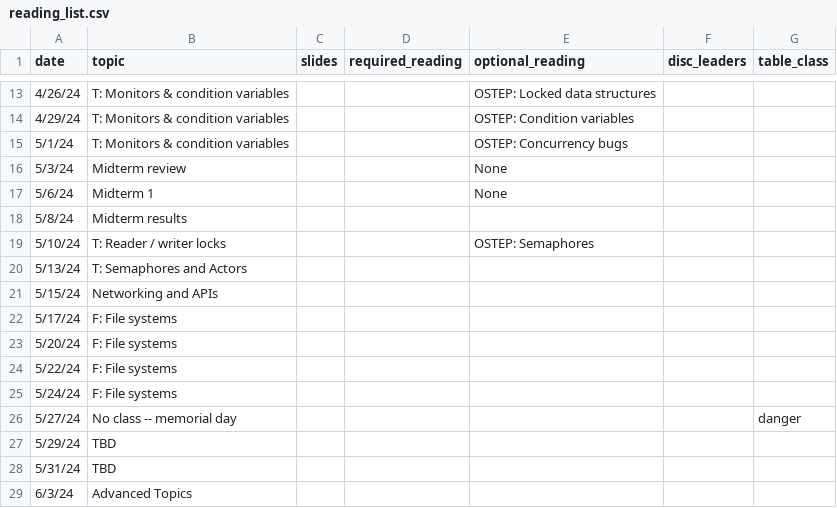
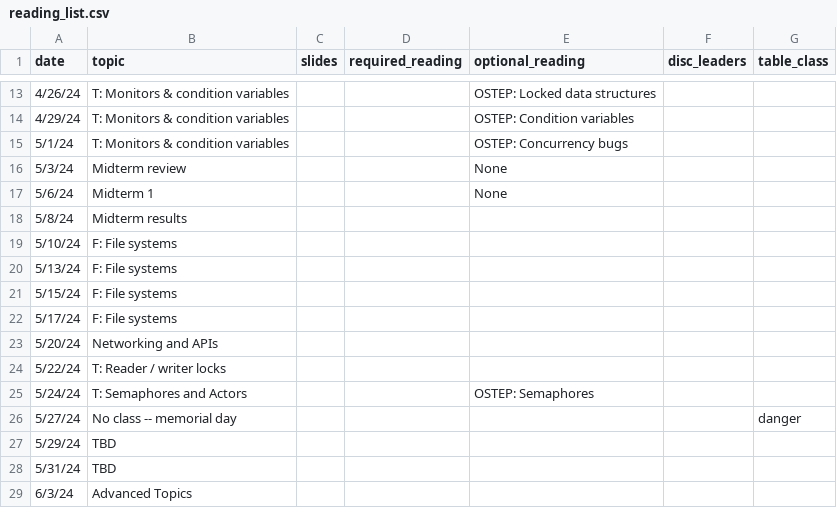
Before and after one commit to kingst/kingst-ucdavis, a CSV file: classes/s24-ecs150/reading_list.csv, drawn as a sheet; only a part is shown, gaps mark what is left out.

Commit message:
Update the reading list

```diff
--- a/classes/s24-ecs150/reading_list.csv
+++ b/classes/s24-ecs150/reading_list.csv
@@ -18,9 +18,9 @@ date,topic,slides,required_reading,optional_reading,disc_leaders,table_class
 5/8/24,Midterm results,,,,,
-5/10/24,T: Reader / writer locks,,,OSTEP: Semaphores,,
-5/13/24,T: Semaphores and Actors,,,,,
-5/15/24,Networking and APIs,,,,,
+5/10/24,F: File systems,,,,,
+5/13/24,F: File systems,,,,,
+5/15/24,F: File systems,,,,,
 5/17/24,F: File systems,,,,,
-5/20/24,F: File systems,,,,,
-5/22/24,F: File systems,,,,,
-5/24/24,F: File systems,,,,,
+5/20/24,Networking and APIs,,,,,
+5/22/24,T: Reader / writer locks,,,,,
+5/24/24,T: Semaphores and Actors,,,OSTEP: Semaphores,,
 5/27/24,No class -- memorial day,,,,,danger
```
